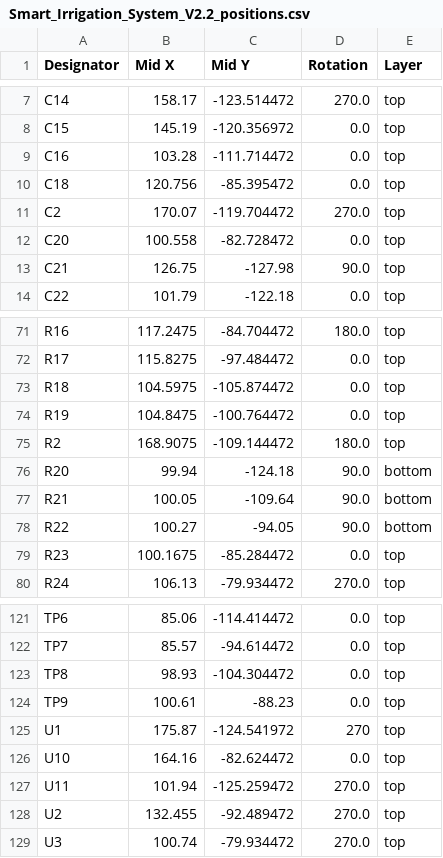
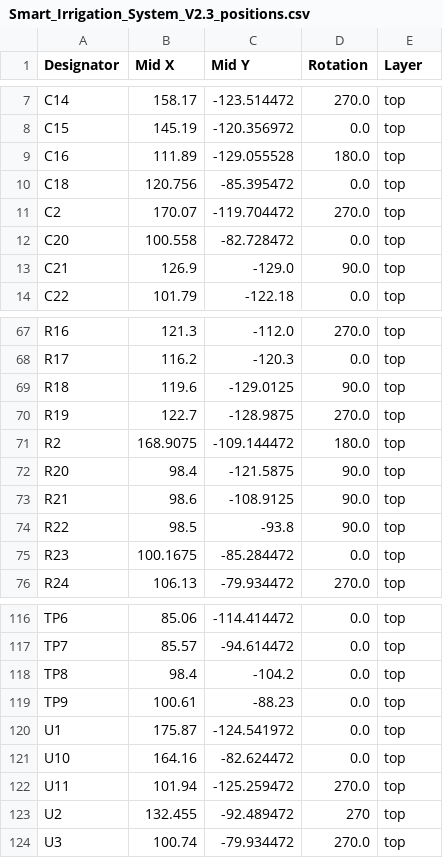
Before and after one commit to Benedikt3141/Smart-Irrigation-System, a CSV file: src/pcb/Smart_Irrigation_SystemV2/production/Smart_Irrigation_System_V2.3_positions.csv (was src/pcb/Smart_Irrigation_SystemV2/production/Smart_Irrigation_System_V2.2_positions.csv), drawn as a sheet; only a part is shown, gaps mark what is left out; addresses are those after the commit; the diff covers the shown part only; the diff names each change by its address in the sheet, - before the commit and + after, or states it on an @@ line.

```diff
--- a/src/pcb/Smart_Irrigation_SystemV2/production/Smart_Irrigation_System_V2.2_positions.csv
+++ b/src/pcb/Smart_Irrigation_SystemV2/production/Smart_Irrigation_System_V2.3_positions.csv
-B9 (Mid X): 103.28
+B9 (Mid X): 111.89
-C9 (Mid Y): -111.714472
+C9 (Mid Y): -129.055528
-D9 (Rotation): 0.0
+D9 (Rotation): 180.0
-B13 (Mid X): 126.75
+B13 (Mid X): 126.9
-C13 (Mid Y): -127.98
+C13 (Mid Y): -129.0
-B67 (Mid X): 117.2475
+B67 (Mid X): 121.3
-C67 (Mid Y): -84.704472
+C67 (Mid Y): -112.0
-D67 (Rotation): 180.0
+D67 (Rotation): 270.0
-B68 (Mid X): 115.8275
+B68 (Mid X): 116.2
-C68 (Mid Y): -97.484472
+C68 (Mid Y): -120.3
-B69 (Mid X): 104.5975
+B69 (Mid X): 119.6
-C69 (Mid Y): -105.874472
+C69 (Mid Y): -129.0125
-D69 (Rotation): 0.0
+D69 (Rotation): 90.0
-B70 (Mid X): 104.8475
+B70 (Mid X): 122.7
-C70 (Mid Y): -100.764472
+C70 (Mid Y): -128.9875
-D70 (Rotation): 0.0
+D70 (Rotation): 270.0
-B72 (Mid X): 99.94
+B72 (Mid X): 98.4
-C72 (Mid Y): -124.18
+C72 (Mid Y): -121.5875
-E72:E74 (Layer): bottom
+E72:E74 (Layer): top
-B73 (Mid X): 100.05
+B73 (Mid X): 98.6
-C73 (Mid Y): -109.64
+C73 (Mid Y): -108.9125
-B74 (Mid X): 100.27
+B74 (Mid X): 98.5
-C74 (Mid Y): -94.05
+C74 (Mid Y): -93.8
-B118 (Mid X): 98.93
+B118 (Mid X): 98.4
-C118 (Mid Y): -104.304472
+C118 (Mid Y): -104.2
-D120 (Rotation): 270
+D120 (Rotation): 0.0
-D123 (Rotation): 270.0
+D123 (Rotation): 270
```
Also changed, not shown: 1 added row, 6 removed rows and 63 edited cells elsewhere in this file, src/pcb/Smart_Irrigation_SystemV2/production/Smart_Irrigation_System_V2.3_bom.csv, src/pcb/Smart_Irrigation_SystemV2/production/Smart_Irrigation_System_V2.3_designators.csv, 9 other files.
